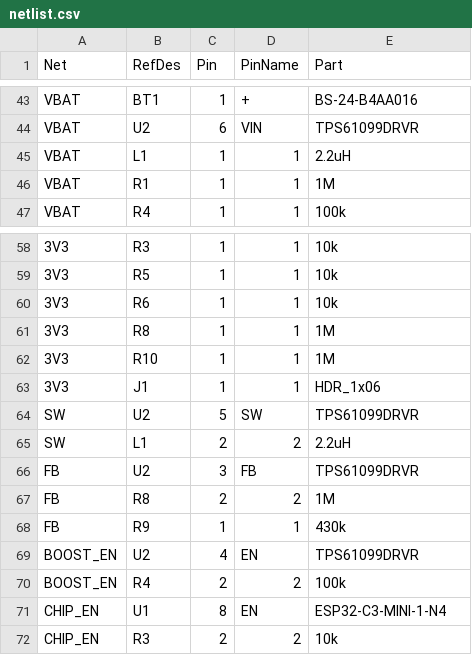
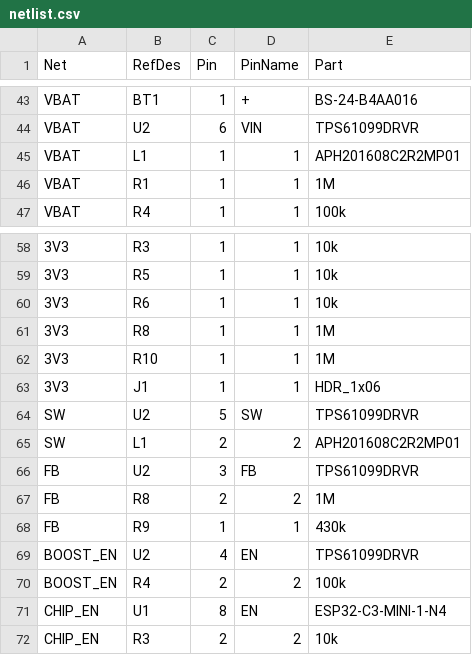
Before and after one commit to realDavy/BLEHomekit-Door, a CSV file: hardware/netlist.csv, drawn as a sheet; only a part is shown, gaps mark what is left out; the diff names each change by its address in the sheet, - before the commit and + after, or states it on an @@ line.

```diff
--- a/hardware/netlist.csv
+++ b/hardware/netlist.csv
-E45 (Part): 2.2uH
+E45 (Part): APH201608C2R2MP01
-E65 (Part): 2.2uH
+E65 (Part): APH201608C2R2MP01
```
Also changed, not shown: hardware/BOM.csv, 2 other files.
